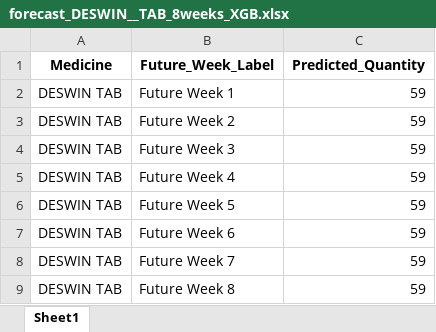
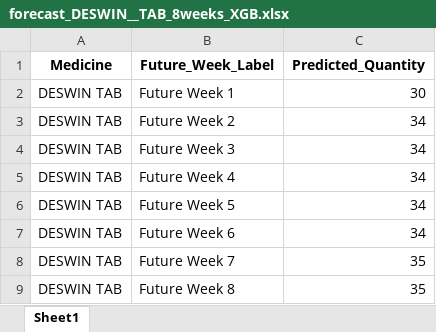
Before and after one commit to SinanPathiyil/DemandForecast, an Excel workbook: outputs/forecast_DESWIN__TAB_8weeks_XGB.xlsx, sheet Sheet1, drawn as a sheet; values as stored, in another font and other column widths than the file's, no borders; the diff names each change by its address in the sheet, - before the commit and + after, or states it on an @@ line.

Commit message:
Created XGBoost for diff medicines

```diff
--- a/outputs/forecast_DESWIN__TAB_8weeks_XGB.xlsx (sheet Sheet1)
+++ b/outputs/forecast_DESWIN__TAB_8weeks_XGB.xlsx (sheet Sheet1)
-C2 (Predicted_Quantity): 59
+C2 (Predicted_Quantity): 30
-C3:C7 (Predicted_Quantity): 59
+C3:C7 (Predicted_Quantity): 34
-C8:C9 (Predicted_Quantity): 59
+C8:C9 (Predicted_Quantity): 35
```
Also changed, not shown: outputs/forecast_MONTEMAC_FX_TAB_8weeks_XGB.xlsx, 10 other files.
